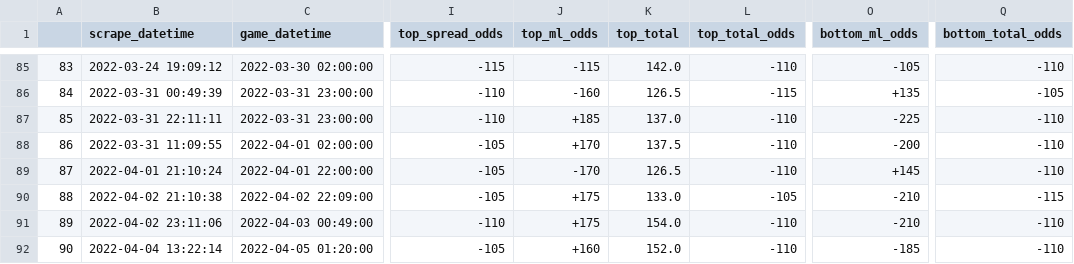
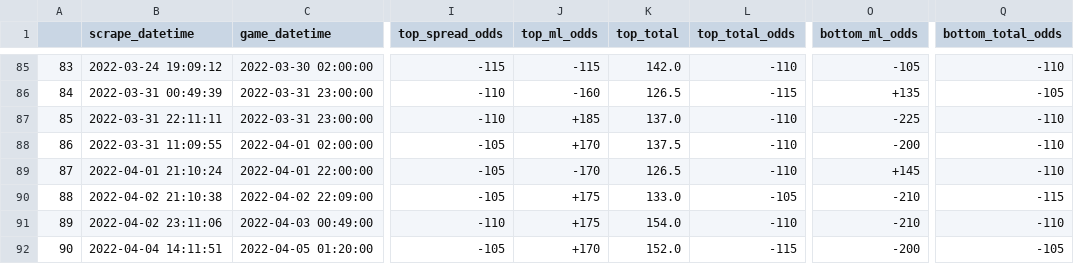
Before and after one commit to rileypeterson/movada, a CSV file: ncaab/data/bovada/last_events.csv, drawn as a sheet; only a part is shown, gaps mark what is left out; the diff names each change by its address in the sheet, - before the commit and + after, or states it on an @@ line.

```diff
--- a/ncaab/data/bovada/last_events.csv
+++ b/ncaab/data/bovada/last_events.csv
-B92 (scrape_datetime): 2022-04-04 13:22:14
+B92 (scrape_datetime): 2022-04-04 14:11:51
-J92 (top_ml_odds): +160
+J92 (top_ml_odds): +170
-L92 (top_total_odds): -110
+L92 (top_total_odds): -115
-O92 (bottom_ml_odds): -185
+O92 (bottom_ml_odds): -200
-Q92 (bottom_total_odds): -110
+Q92 (bottom_total_odds): -105
```
Also changed, not shown: ncaab/data/bovada/next_events.csv.
